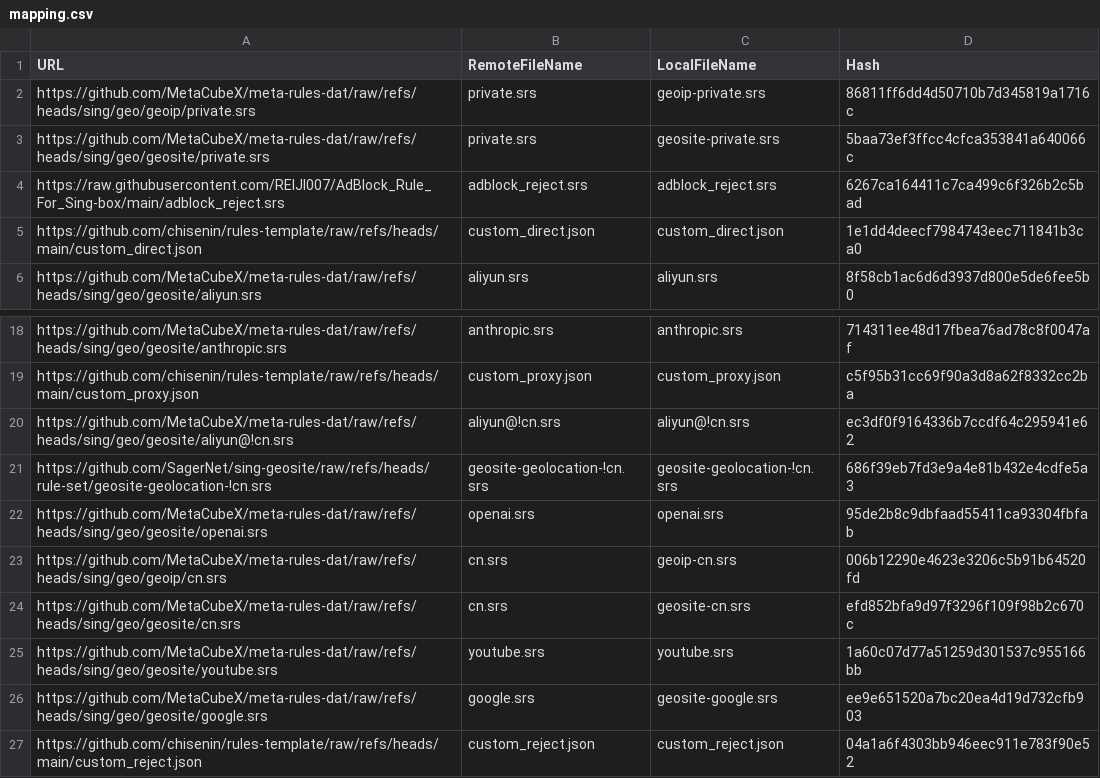
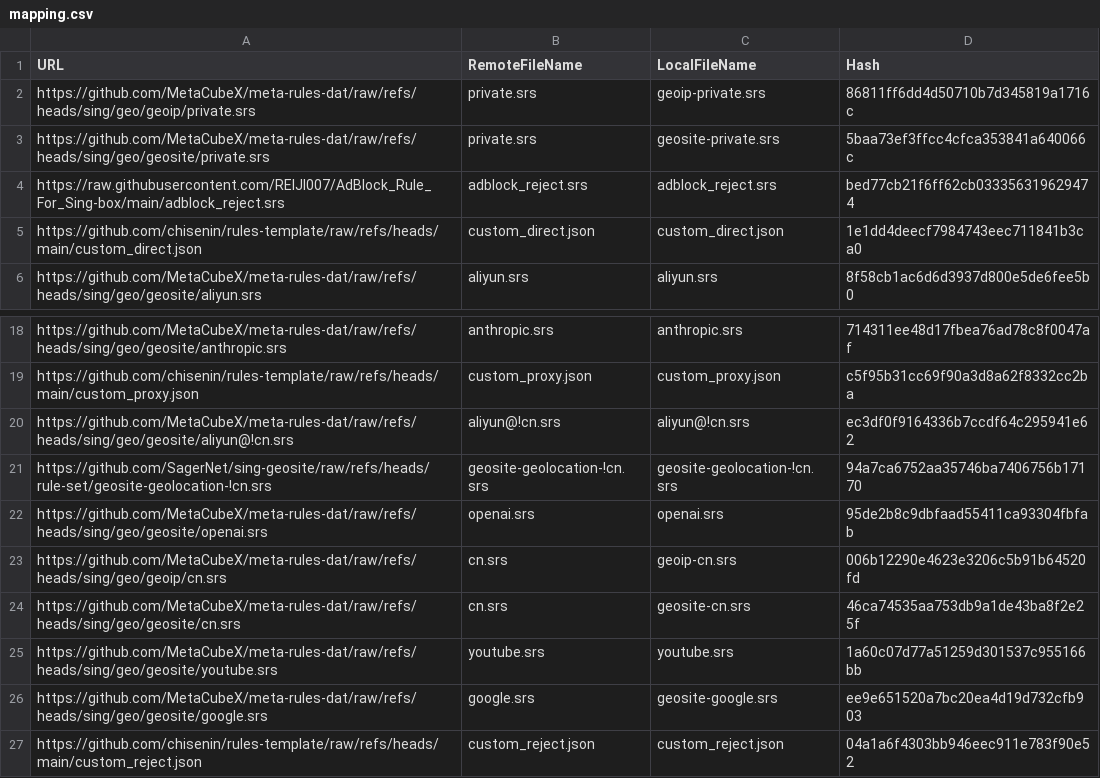
Before and after one commit to chisenin/rules-template, a CSV file: mapping.csv, drawn as a sheet; only a part is shown, gaps mark what is left out.

```diff
--- a/mapping.csv
+++ b/mapping.csv
@@ -3,3 +3,3 @@ https://github.com/MetaCubeX/meta-rules-dat/raw/refs/heads/sing/geo/geoip/privat
 https://github.com/MetaCubeX/meta-rules-dat/raw/refs/heads/sing/geo/geosite/private.srs,private.srs,geosite-private.srs,5baa73ef3ffcc4cfca353841a640066c
-https://raw.githubusercontent.com/REIJI007/AdBlock_Rule_For_Sing-box/main/adblock_reject.srs,adblock_reject.srs,adblock_reject.srs,6267ca164411c7ca499c6f326b2c5bad
+https://raw.githubusercontent.com/REIJI007/AdBlock_Rule_For_Sing-box/main/adblock_reject.srs,adblock_reject.srs,adblock_reject.srs,bed77cb21f6ff62cb033356319629474
 https://github.com/chisenin/rules-template/raw/refs/heads/main/custom_direct.json,custom_direct.json,custom_direct.json,1e1dd4deecf7984743eec711841b3ca0
@@ -20,6 +20,6 @@ https://github.com/chisenin/rules-template/raw/refs/heads/main/custom_proxy.json
 https://github.com/MetaCubeX/meta-rules-dat/raw/refs/heads/sing/geo/geosite/aliyun@!cn.srs,aliyun@!cn.srs,aliyun@!cn.srs,ec3df0f9164336b7ccdf64c295941e62
-https://github.com/SagerNet/sing-geosite/raw/refs/heads/rule-set/geosite-geolocation-!cn.srs,geosite-geolocation-!cn.srs,geosite-geolocation-!cn.srs,686f39eb7fd3e9a4e81b432e4cdfe5a3
+https://github.com/SagerNet/sing-geosite/raw/refs/heads/rule-set/geosite-geolocation-!cn.srs,geosite-geolocation-!cn.srs,geosite-geolocation-!cn.srs,94a7ca6752aa35746ba7406756b17170
 https://github.com/MetaCubeX/meta-rules-dat/raw/refs/heads/sing/geo/geosite/openai.srs,openai.srs,openai.srs,95de2b8c9dbfaad55411ca93304fbfab
 https://github.com/MetaCubeX/meta-rules-dat/raw/refs/heads/sing/geo/geoip/cn.srs,cn.srs,geoip-cn.srs,006b12290e4623e3206c5b91b64520fd
-https://github.com/MetaCubeX/meta-rules-dat/raw/refs/heads/sing/geo/geosite/cn.srs,cn.srs,geosite-cn.srs,efd852bfa9d97f3296f109f98b2c670c
+https://github.com/MetaCubeX/meta-rules-dat/raw/refs/heads/sing/geo/geosite/cn.srs,cn.srs,geosite-cn.srs,46ca74535aa753db9a1de43ba8f2e25f
 https://github.com/MetaCubeX/meta-rules-dat/raw/refs/heads/sing/geo/geosite/youtube.srs,youtube.srs,youtube.srs,1a60c07d77a51259d301537c955166bb
```
Also changed, not shown: 3 other files.
